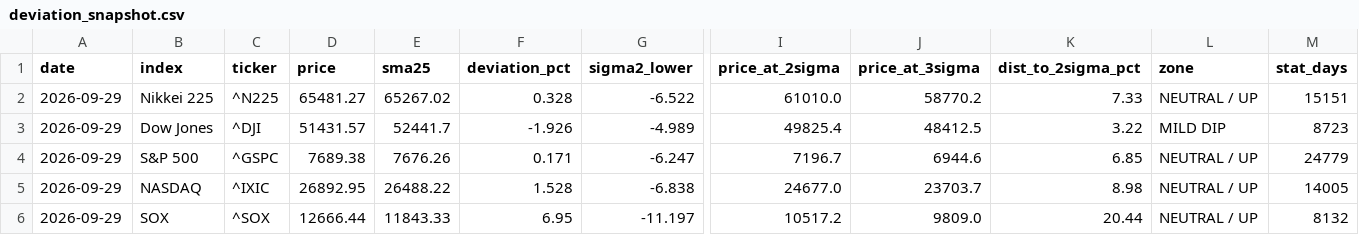
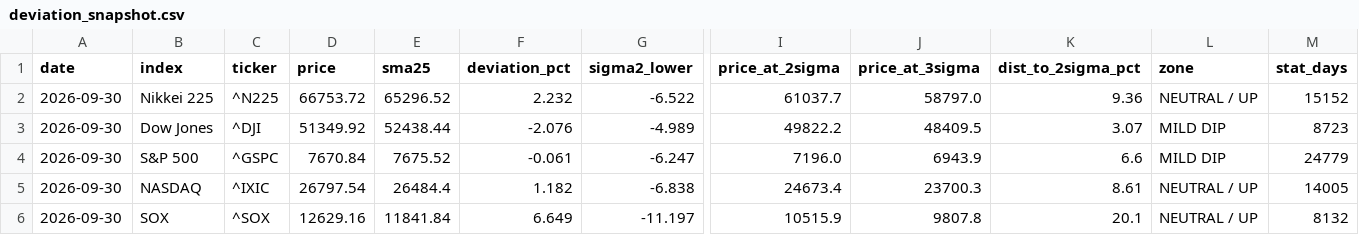
Before and after one commit to okanemochi-banzai/nikkei225-screener, a CSV file: output/deviation_snapshot.csv, drawn as a sheet; only a part is shown, gaps mark what is left out; the diff names each change by its address in the sheet, - before the commit and + after, or states it on an @@ line.

```diff
--- a/output/deviation_snapshot.csv
+++ b/output/deviation_snapshot.csv
-A2:A6 (date): 2026-09-29
+A2:A6 (date): 2026-09-30
-D2 (price): 65481.27
+D2 (price): 66753.72
-E2 (sma25): 65267.02
+E2 (sma25): 65296.52
-F2 (deviation_pct): 0.328
+F2 (deviation_pct): 2.232
-I2 (price_at_2sigma): 61010.0
+I2 (price_at_2sigma): 61037.7
-J2 (price_at_3sigma): 58770.2
+J2 (price_at_3sigma): 58797.0
-K2 (dist_to_2sigma_pct): 7.33
+K2 (dist_to_2sigma_pct): 9.36
-M2 (stat_days): 15151
+M2 (stat_days): 15152
-D3 (price): 51431.57
+D3 (price): 51349.92
-E3 (sma25): 52441.7
+E3 (sma25): 52438.44
-F3 (deviation_pct): -1.926
+F3 (deviation_pct): -2.076
-I3 (price_at_2sigma): 49825.4
+I3 (price_at_2sigma): 49822.2
-J3 (price_at_3sigma): 48412.5
+J3 (price_at_3sigma): 48409.5
-K3 (dist_to_2sigma_pct): 3.22
+K3 (dist_to_2sigma_pct): 3.07
-D4 (price): 7689.38
+D4 (price): 7670.84
-E4 (sma25): 7676.26
+E4 (sma25): 7675.52
-F4 (deviation_pct): 0.171
+F4 (deviation_pct): -0.061
-I4 (price_at_2sigma): 7196.7
+I4 (price_at_2sigma): 7196.0
-J4 (price_at_3sigma): 6944.6
+J4 (price_at_3sigma): 6943.9
-K4 (dist_to_2sigma_pct): 6.85
+K4 (dist_to_2sigma_pct): 6.6
-L4 (zone): NEUTRAL / UP
+L4 (zone): MILD DIP
-D5 (price): 26892.95
+D5 (price): 26797.54
-E5 (sma25): 26488.22
+E5 (sma25): 26484.4
-F5 (deviation_pct): 1.528
+F5 (deviation_pct): 1.182
-I5 (price_at_2sigma): 24677.0
+I5 (price_at_2sigma): 24673.4
-J5 (price_at_3sigma): 23703.7
+J5 (price_at_3sigma): 23700.3
-K5 (dist_to_2sigma_pct): 8.98
+K5 (dist_to_2sigma_pct): 8.61
-D6 (price): 12666.44
+D6 (price): 12629.16
-E6 (sma25): 11843.33
+E6 (sma25): 11841.84
-F6 (deviation_pct): 6.95
+F6 (deviation_pct): 6.649
-I6 (price_at_2sigma): 10517.2
+I6 (price_at_2sigma): 10515.9
-J6 (price_at_3sigma): 9809.0
+J6 (price_at_3sigma): 9807.8
-K6 (dist_to_2sigma_pct): 20.44
+K6 (dist_to_2sigma_pct): 20.1
```
Also changed, not shown: 3 other files.
